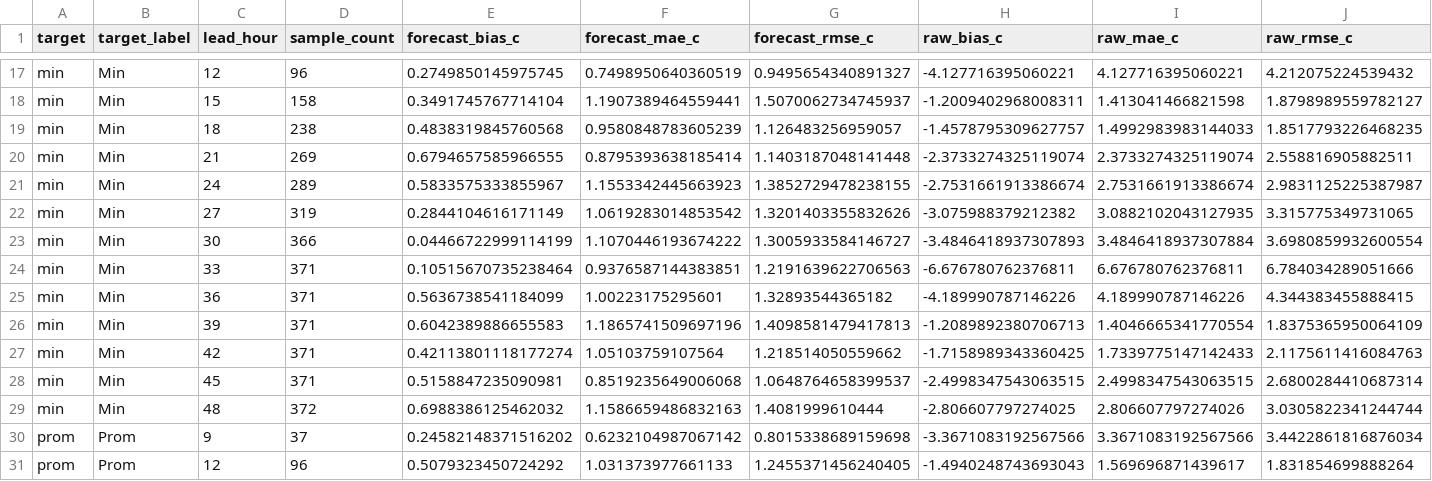
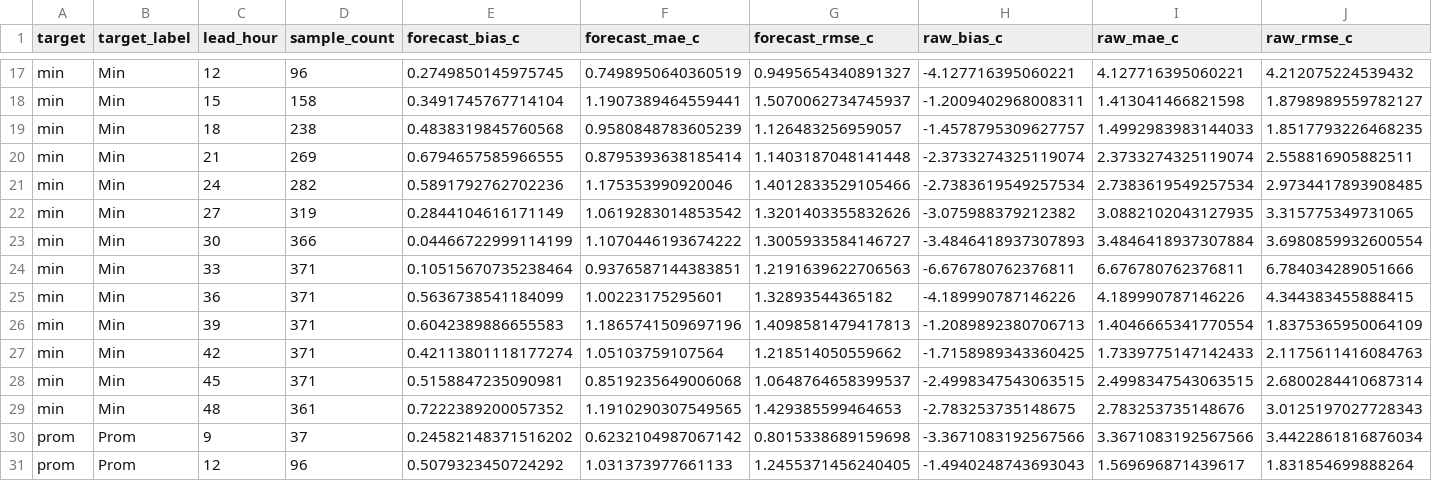
Before and after one commit to ccardenas93/weather_forecast, a CSV file: forecast_metrics.csv, drawn as a sheet; only a part is shown, gaps mark what is left out; removed rows and columns are numbered as before the commit, all else as after; rows hold the shown columns only; the diff names each change by its address in the sheet, - before the commit and + after, or states it on an @@ line.

```diff
--- a/forecast_metrics.csv
+++ b/forecast_metrics.csv
-row 21: min | Min | 24 | 289 | 0.5833575333855967 | 1.1553342445663923 | 1.3852729478238155 | -2.7531661913386674 | 2.7531661913386674 | 2.9831125225387987
+row 21: min | Min | 24 | 282 | 0.5891792762702236 | 1.175353990920046 | 1.4012833529105466 | -2.7383619549257534 | 2.7383619549257534 | 2.9734417893908485
-row 29: min | Min | 48 | 372 | 0.6988386125462032 | 1.1586659486832163 | 1.4081999610444 | -2.806607797274025 | 2.806607797274026 | 3.0305822341244744
+row 29: min | Min | 48 | 361 | 0.7222389200057352 | 1.1910290307549565 | 1.429385599464653 | -2.783253735148675 | 2.783253735148676 | 3.0125197027728343
```
Also changed, not shown: forecast_output.csv, merged_data_export.csv, 5 other files.
